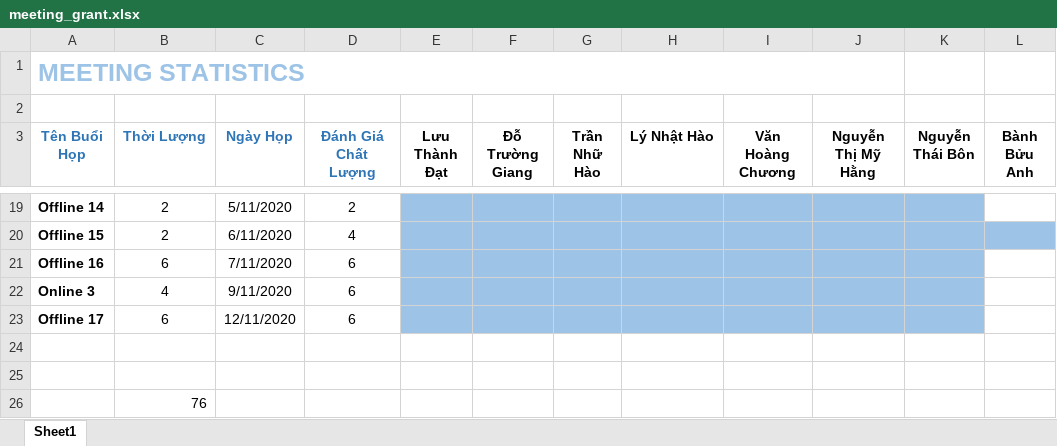
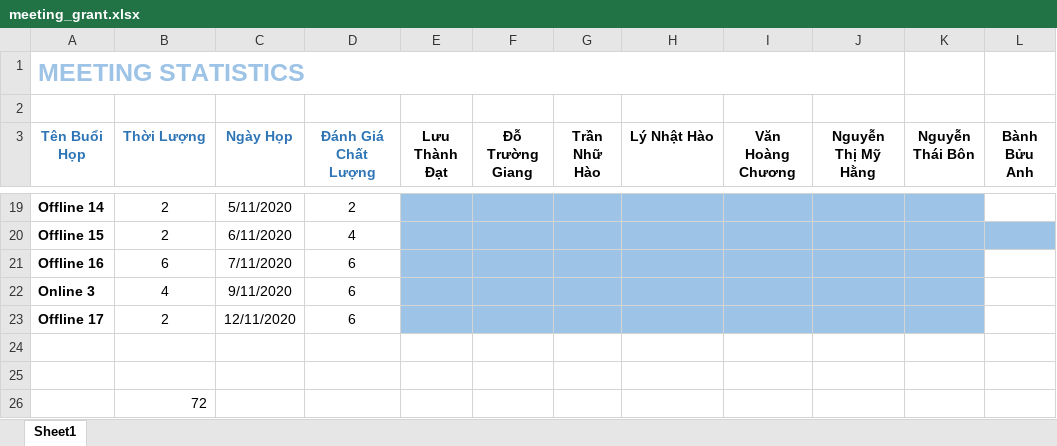
Before and after one commit to Merevoli-DatLuu/To-Do-App, an Excel workbook: ToDoApp-Doc/Báo Cáo Team/General/meeting_grant.xlsx, sheet Sheet1, drawn as a sheet; only a part is shown, gaps mark what is left out; values as stored, in another font and other column widths than the file's, no borders; the diff names each change by its address in the sheet, - before the commit and + after, or states it on an @@ line.

Commit message:
[Modified] Meeting Grant

```diff
--- a/ToDoApp-Doc/Báo Cáo Team/General/meeting_grant.xlsx (sheet Sheet1)
+++ b/ToDoApp-Doc/Báo Cáo Team/General/meeting_grant.xlsx (sheet Sheet1)
-B23 (Thời Lượng): 6
+B23 (Thời Lượng): 2
-B26 (Thời Lượng): 76
+B26 (Thời Lượng): 72
```
